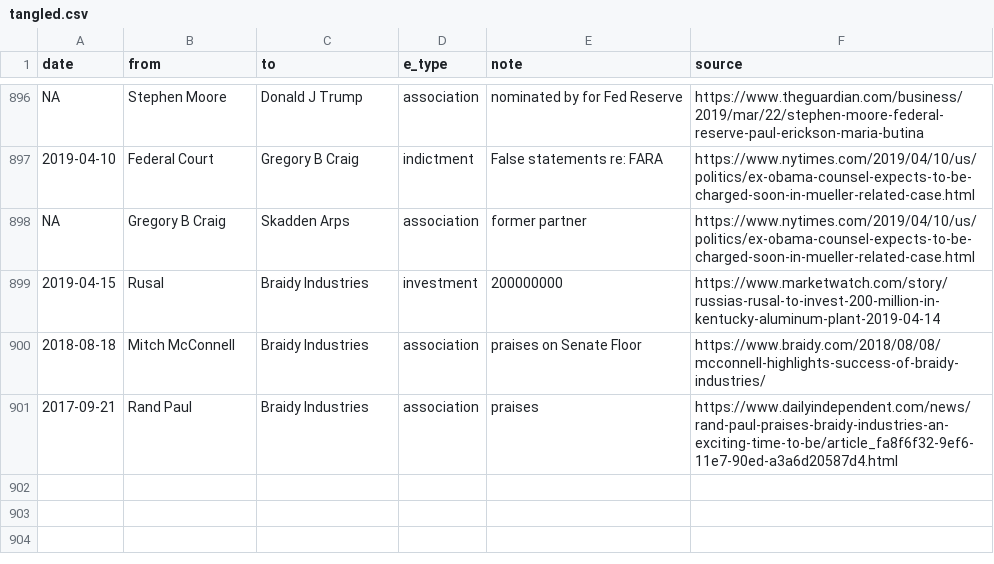
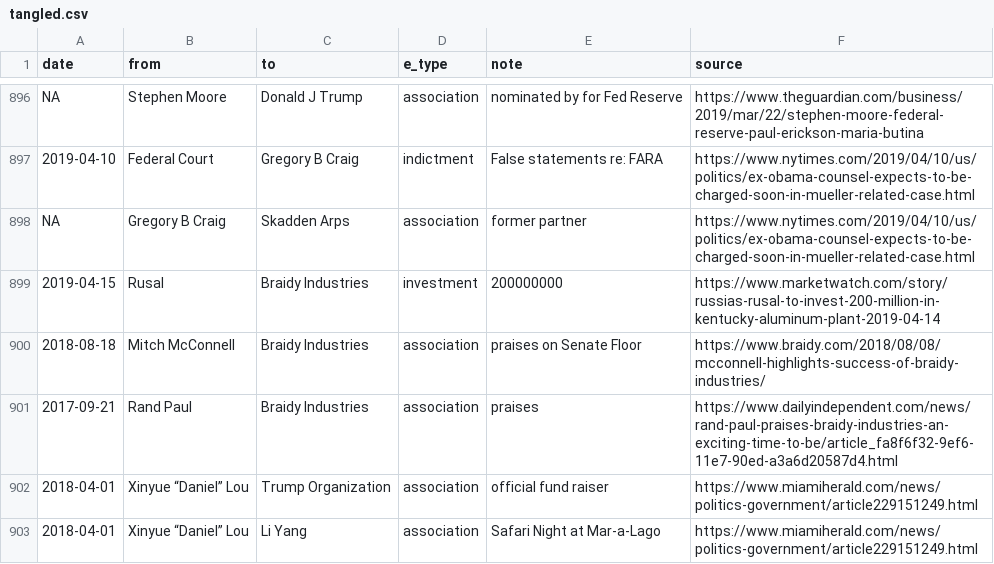
Before and after one commit to schnee/tangled, a CSV file: data/tangled.csv, drawn as a sheet; only a part is shown, gaps mark what is left out; the diff names each change by its address in the sheet, - before the commit and + after, or states it on an @@ line.

```diff
--- a/data/tangled.csv
+++ b/data/tangled.csv
+row 902: 2018-04-01 | Xinyue “Daniel” Lou | Trump Organization | association | official fund raiser | https://www.miamiherald.com/news/politics-government/article229151249.html
+row 903: 2018-04-01 | Xinyue “Daniel” Lou | Li Yang | association | Safari Night at Mar-a-Lago | https://www.miamiherald.com/news/politics-government/article229151249.html
```
Also changed, not shown: 4 other files.
